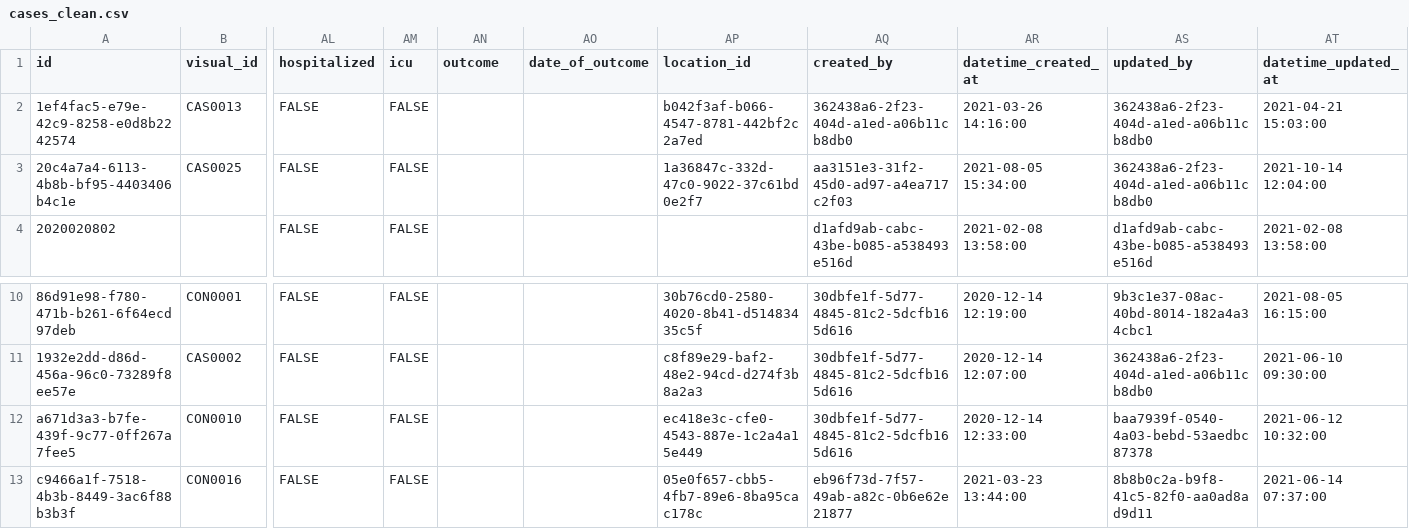
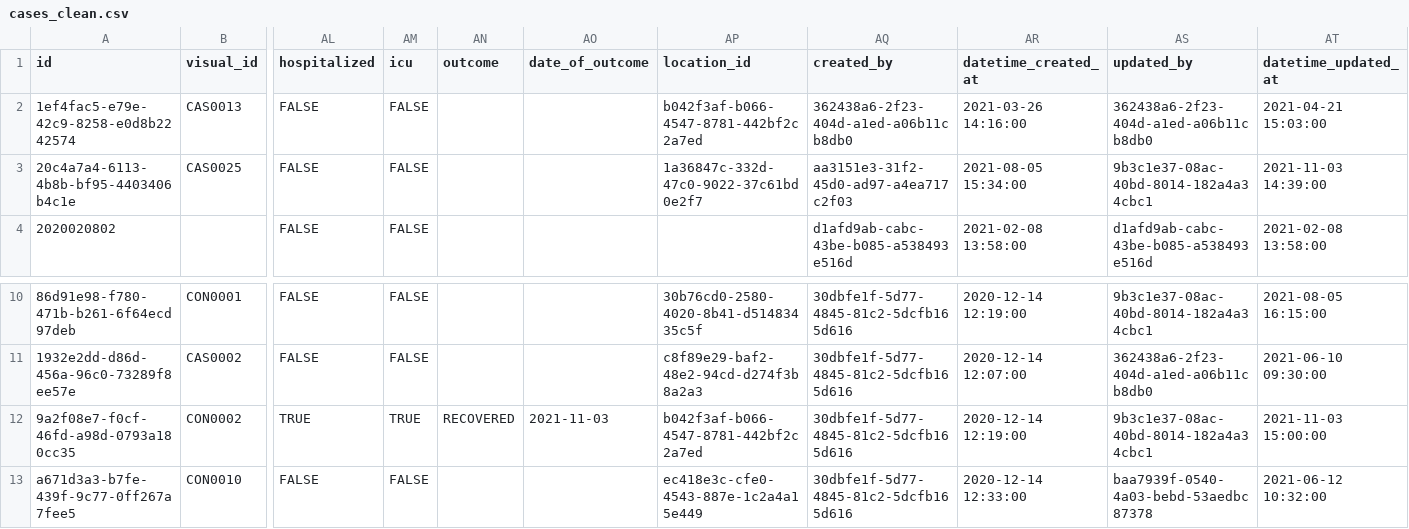
Before and after one commit to WorldHealthOrganization/godata-r-reports, a CSV file: data/clean/cases_clean.csv, drawn as a sheet; only a part is shown, gaps mark what is left out; the shorter side is filled out with more unchanged rows; rows hold the shown columns only; the diff names each change by its address in the sheet, - before the commit and + after, or states it on an @@ line.

```diff
--- a/data/clean/cases_clean.csv
+++ b/data/clean/cases_clean.csv
-AS3 (updated_by): 362438a6-2f23-404d-a1ed-a06b11cb8db0
+AS3 (updated_by): 9b3c1e37-08ac-40bd-8014-182a4a34cbc1
-AT3 (datetime_updated_at): 2021-10-14 12:04:00
+AT3 (datetime_updated_at): 2021-11-03 14:39:00
+row 12: 9a2f08e7-f0cf-46fd-a98d-0793a180cc35 | CON0002 | TRUE | TRUE | RECOVERED | 2021-11-03 | b042f3af-b066-4547-8781-442bf2c2a7ed | 30dbfe1f-5d77-4845-81c2-5dcfb165d616 | 2020-12-14 12:19:00 | 9b3c1e37-08ac-40bd-8014-182a4a34cbc1 | 2021-11-03 15:00:00
```
Also changed, not shown: data/clean/cases_address_history_clean.csv, data/clean/cases_dateranges_history_clean.csv, 22 other files.
